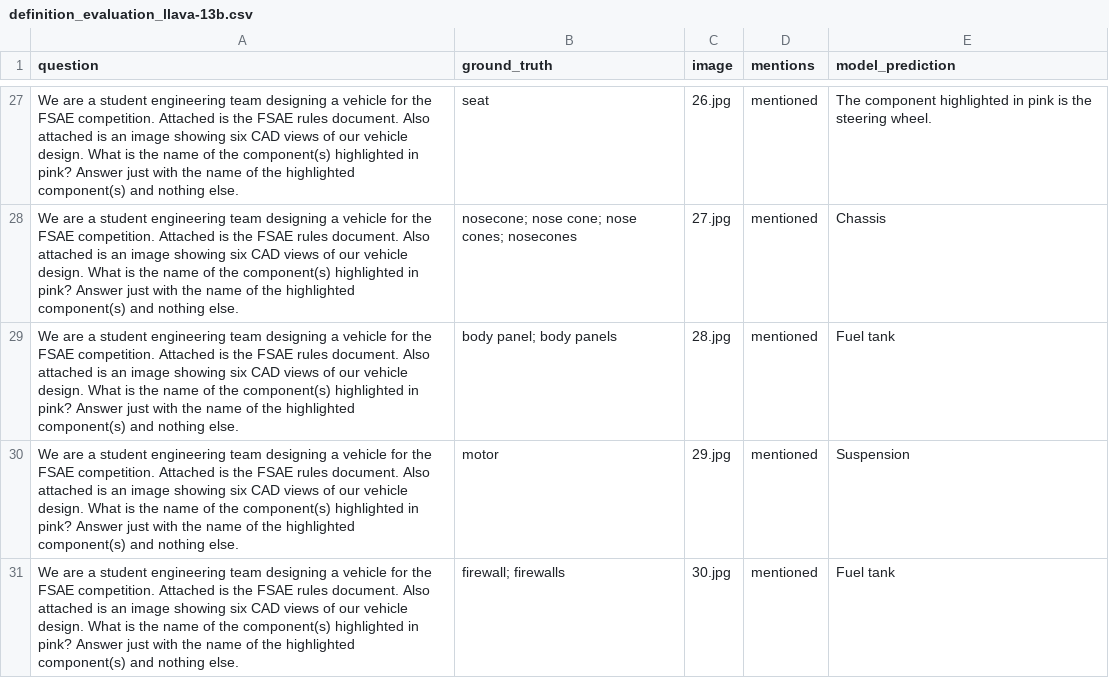
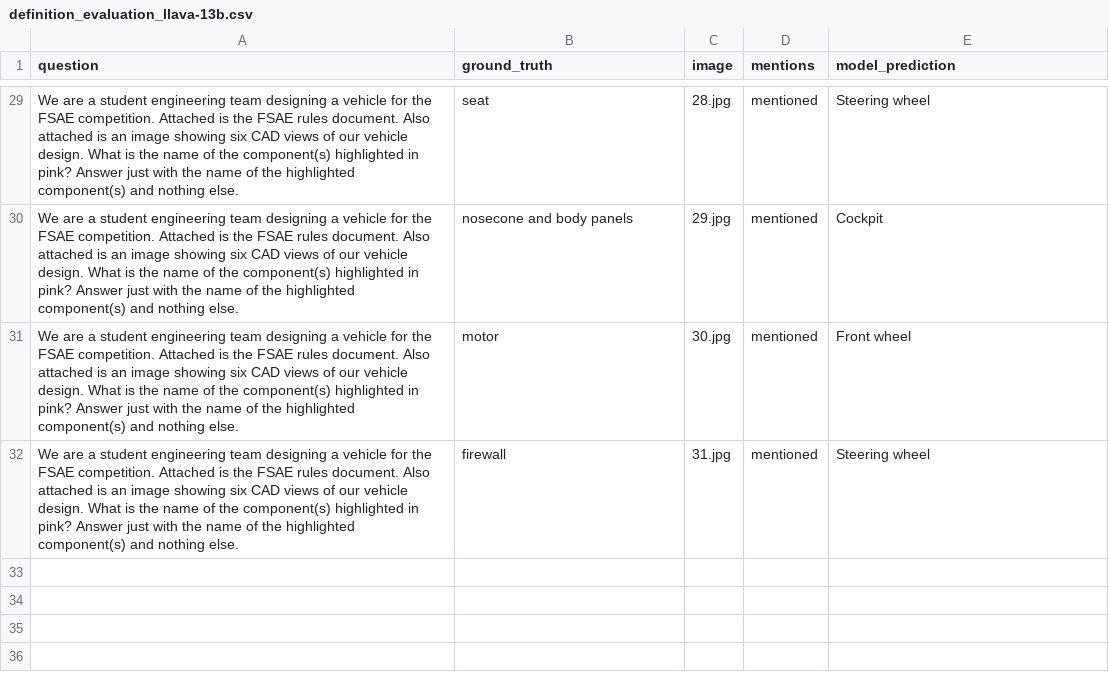
Before and after one commit to anniedoris/design_qa, a CSV file: eval/rule_comprehension/definition_evaluation_llava-13b.csv, drawn as a sheet; only a part is shown, gaps mark what is left out; removed rows and columns are numbered as before the commit, all else as after; the diff covers the shown part only; the diff names each change by its address in the sheet, - before the commit and + after, or states it on an @@ line.

```diff
--- a/eval/rule_comprehension/definition_evaluation_llava-13b.csv
+++ b/eval/rule_comprehension/definition_evaluation_llava-13b.csv
-C29 (image): 26.jpg
+C29 (image): 28.jpg
-E29 (model_prediction): The component highlighted in pink is the steering wheel.
+E29 (model_prediction): Steering wheel
-row 28: We are a student engineering team designing a vehicle for the FSAE competition. Attached is the FSAE rules document. Also attached is an image showing six CAD views of our vehicle design. What is the name of the component(s) highlighted in pink? Answer just with the name of the highlighted component(s) and nothing else. | nosecone; nose cone; nose cones; nosecones | 27.jpg | mentioned | Chassis
-B30 (ground_truth): body panel; body panels
+B30 (ground_truth): nosecone and body panels
-C30 (image): 28.jpg
+C30 (image): 29.jpg
-E30 (model_prediction): Fuel tank
+E30 (model_prediction): Cockpit
-C31 (image): 29.jpg
+C31 (image): 30.jpg
-E31 (model_prediction): Suspension
+E31 (model_prediction): Front wheel
-B32 (ground_truth): firewall; firewalls
+B32 (ground_truth): firewall
-C32 (image): 30.jpg
+C32 (image): 31.jpg
-E32 (model_prediction): Fuel tank
+E32 (model_prediction): Steering wheel
```
Also changed, not shown: 4 added rows, 2 removed rows and 55 edited cells elsewhere in this file, eval/rule_comprehension/definition_evaluation_gpt-4-1106-vision-preview+context.csv, eval/rule_comprehension/definition_evaluation_gpt-4-1106-vision-preview.csv, 4 other files.
